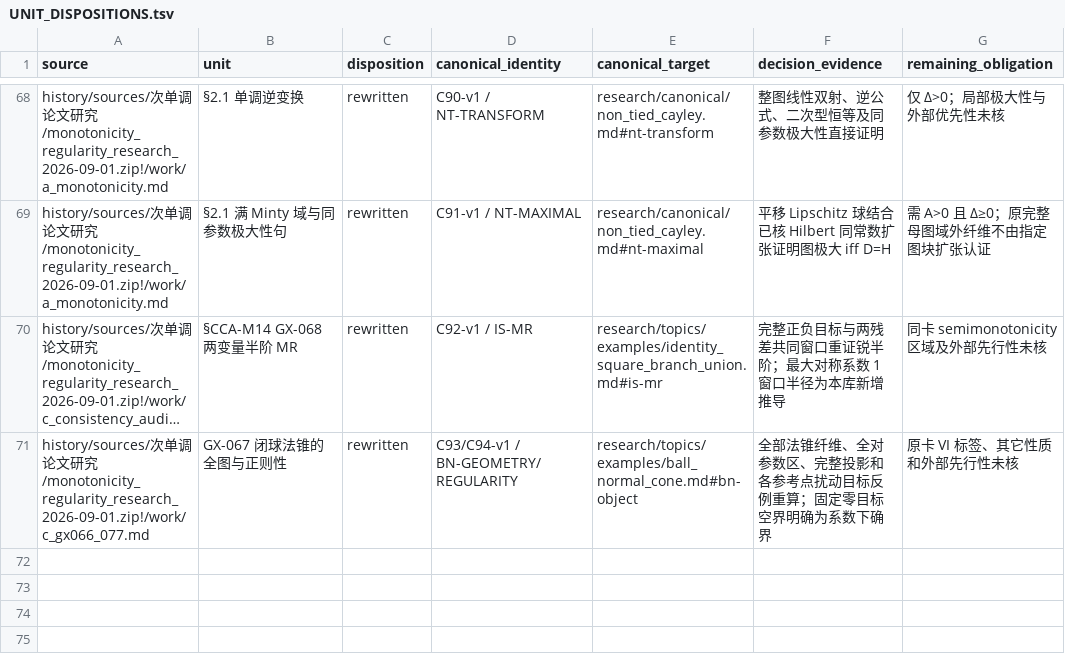
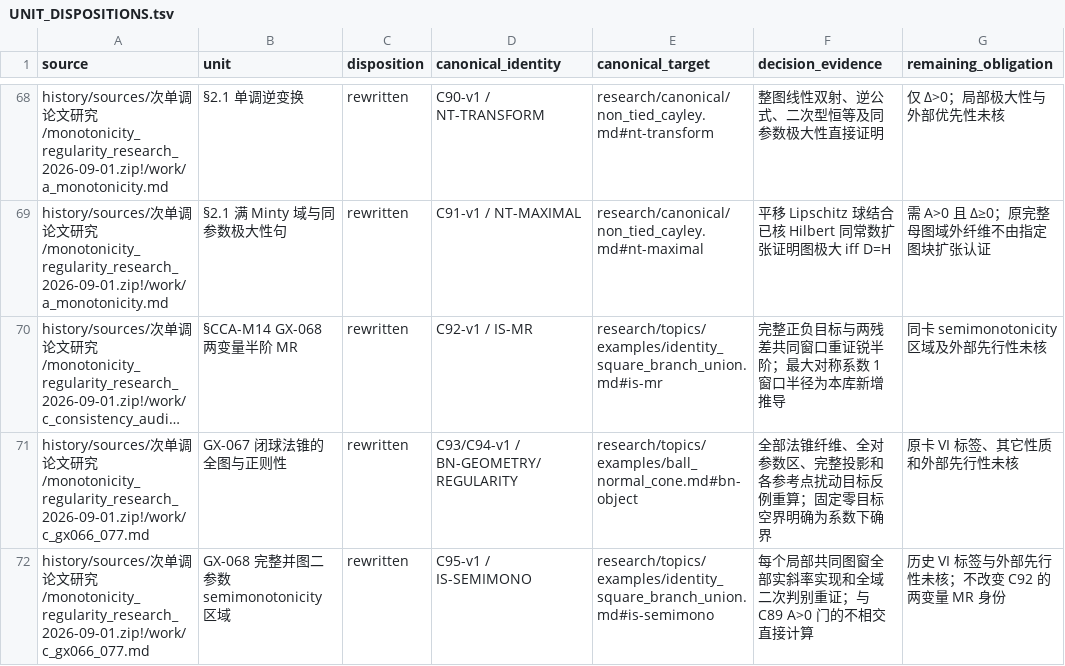
Before and after one commit to SOMEBODYJUN/ppa, a TSV file: research/audit/UNIT_DISPOSITIONS.tsv, drawn as a sheet; only a part is shown, gaps mark what is left out; long unchanged cells end in …; the diff names each change by its address in the sheet, - before the commit and + after, or states it on an @@ line.

```diff
--- a/research/audit/UNIT_DISPOSITIONS.tsv
+++ b/research/audit/UNIT_DISPOSITIONS.tsv
+row 72: history/sources/次单调论文研究/monotonicity_regularity_research_2026-09-01.zip!/work/c_gx066_077.md | GX-068 完整并图二参数 semimonotonicity 区域 | rewritten | C95-v1 / IS-SEMIMONO | research/topics/examples/identity_square_branch_union.md#is-semimono | 每个局部共同图窗全部实斜率实现和全域二次判别重证；与 C89 A>0 门的不相交直接计算 | 历史 VI 标签与外部先行性未核；不改变 C92 的两变量 MR 身份
```
Also changed, not shown: 10 other files.
